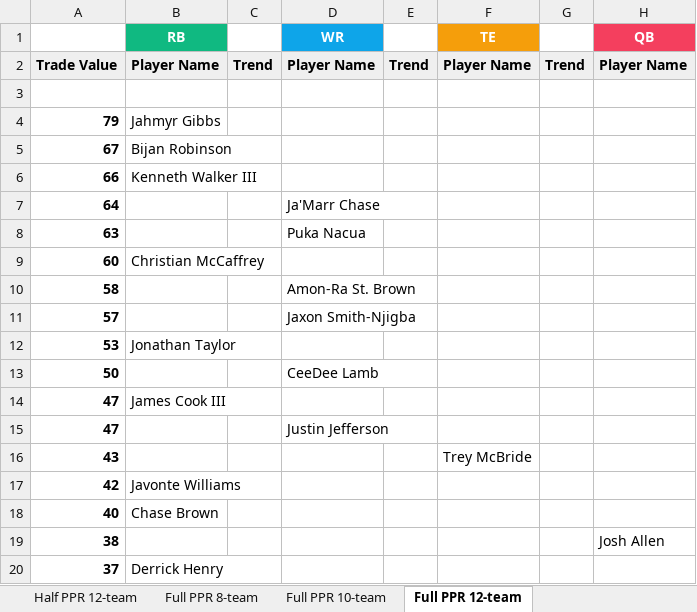
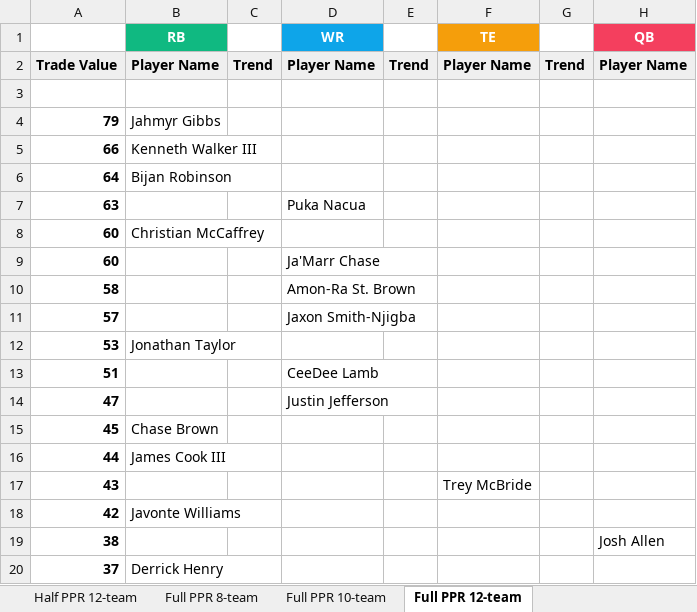
Before and after one commit to seoularpro/OddsVis, an Excel workbook: TradeValueSheets/TradeValues_AllCombinations.xlsx, sheet Full PPR 12-team, drawn as a sheet; only a part is shown; values as stored, in another font and other column widths than the file's, no borders; removed rows and columns are numbered as before the commit, all else as after; the diff covers the shown part only; the diff names each change by its address in the sheet, - before the commit and + after, or states it on an @@ line.

```diff
--- a/TradeValueSheets/TradeValues_AllCombinations.xlsx (sheet Full PPR 12-team)
+++ b/TradeValueSheets/TradeValues_AllCombinations.xlsx (sheet Full PPR 12-team)
-row 5: 67 | Bijan Robinson
-B6 (RB): (empty)
+B6 (RB): Bijan Robinson
-D6 (WR): Ja'Marr Chase
+D6 (WR): (empty)
+row 9: 60 |  |  | Ja'Marr Chase
-A13: 50
+A13: 51
-row 14: 47 | James Cook III
+row 15: 45 | Chase Brown
+row 16: 44 | James Cook III
-row 18: 40 | Chase Brown
```
Also changed, not shown: 14 added rows, 14 removed rows and 6 edited cells elsewhere in this sheet, sheet Full PPR 8-team, sheet Full PPR 10-team, sheet Half PPR 12-team, sheet Half PPR 8-team, sheet Half PPR 10-team, sheet Standard 10-team, 2 more sheets, TradeValueSheets/TradeValues_HalfPPR_10team.xlsx, TradeValueSheets/TradeValues_HalfPPR_12team.xlsx, 18 other files.
